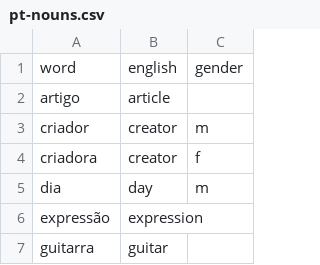
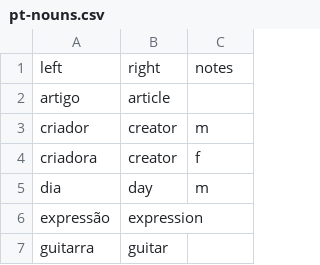
Before and after one commit to munckymagik/lang-quiz, a CSV file: data/pt-nouns.csv, drawn as a sheet; only a part is shown.

```diff
--- a/data/pt-nouns.csv
+++ b/data/pt-nouns.csv
@@ -1,2 +1,2 @@
-word,english,gender
+left,right,notes
 artigo,article,
```
Also changed, not shown: data/biglist.csv, 1 other file.
